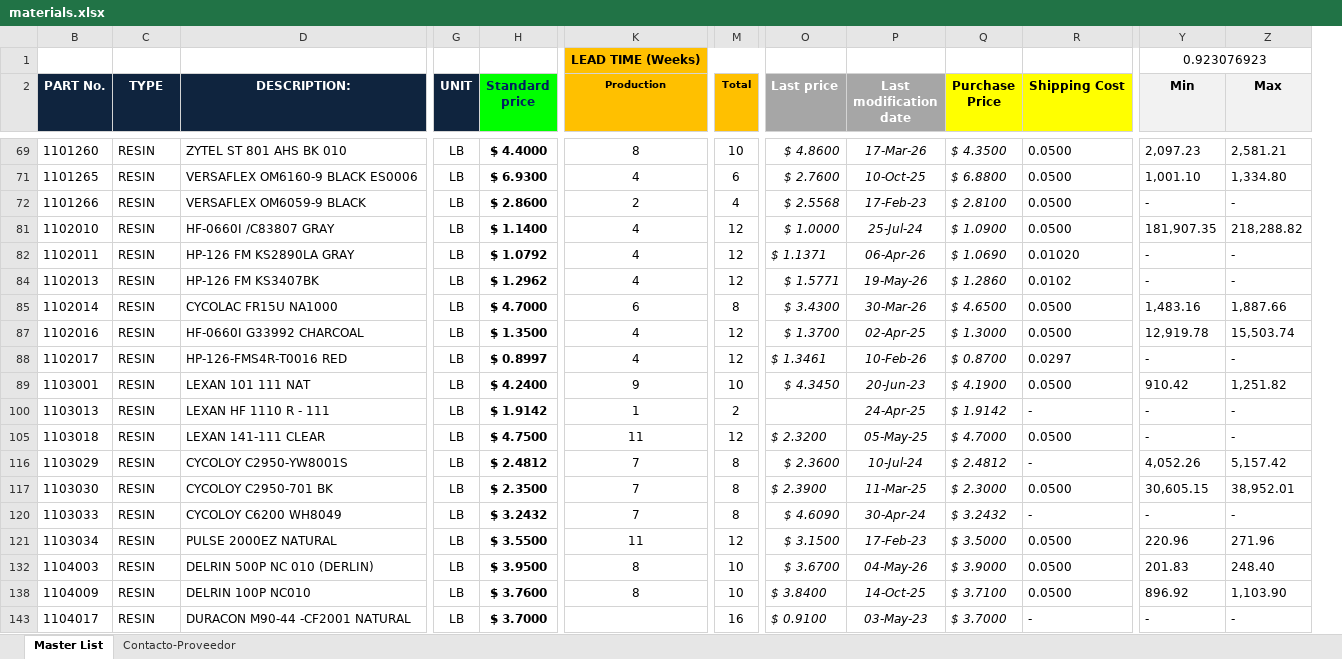
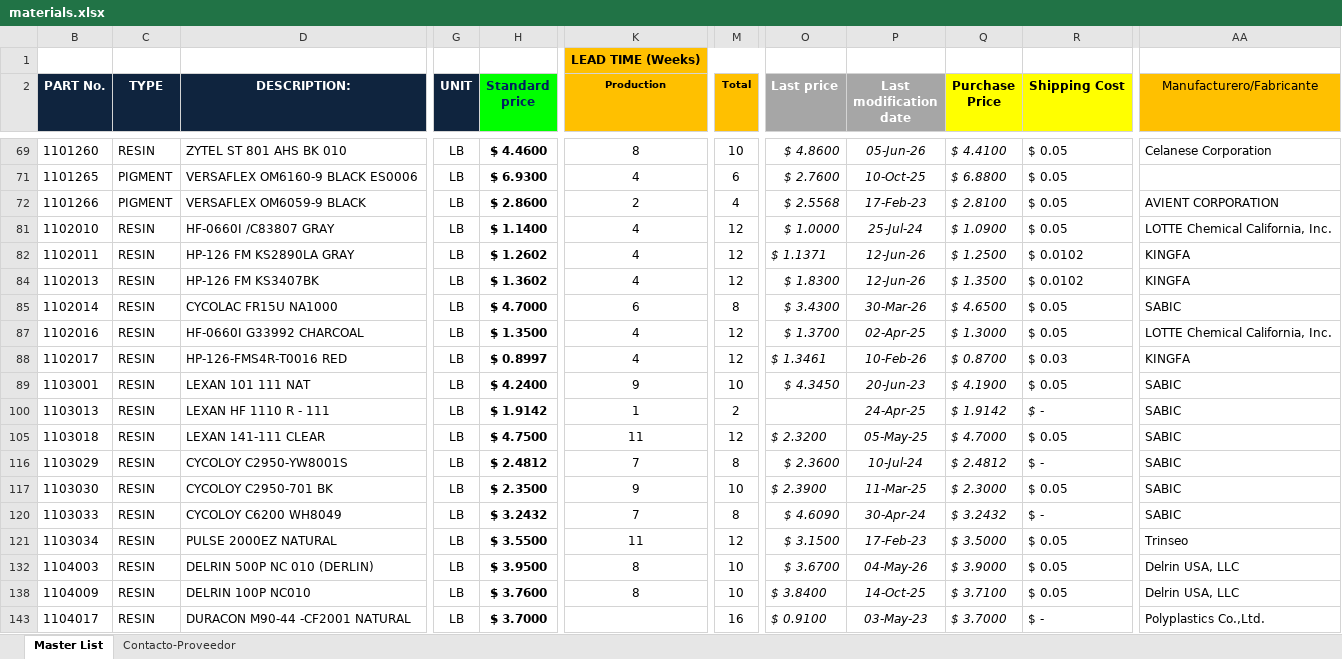
Before and after one commit to kategonzalez-del/SISTEMA_RFQ, an Excel workbook: materials.xlsx, sheet Master List, drawn as a sheet; only a part is shown, gaps mark what is left out; values as stored, in another font and other column widths than the file's, no borders; conditional formats not drawn; removed rows and columns are numbered as before the commit, all else as after; the diff covers the shown part only; the diff names each change by its address in the sheet, - before the commit and + after, or states it on an @@ line.

```diff
--- a/materials.xlsx (sheet Master List)
+++ b/materials.xlsx (sheet Master List)
-column Y (Min), row 1: 0.923076923; rows 69-143: 2,097.23 | 1,001.10 | - | 181,907.35 | - | - | 1,483.16 | 12,919.78 | - | 910.42 | - | - | 4,052.26 | 30,605.15 | - | 220.96 | 201.83 | 896.92 | -
-column Z (Max), rows 69-143: 2,581.21 | 1,334.80 | - | 218,288.82 | - | - | 1,887.66 | 15,503.74 | - | 1,251.82 | - | - | 5,157.42 | 38,952.01 | - | 271.96 | 248.40 | 1,103.90 | -
+column AA (Manufacturero/Fabricante), rows 69-143: Celanese Corporation |  | AVIENT CORPORATION | LOTTE Chemical California, Inc. | KINGFA | KINGFA | SABIC | LOTTE Chemical California, Inc. | KINGFA | SABIC | SABIC | SABIC | SABIC | SABIC | SABIC | Trinseo | Delrin USA, LLC | Delrin USA, LLC | Polyplastics Co.,Ltd.
-H69 (Standard price): $ 4.4000
+H69 (Standard price): $ 4.4600
-P69 (Last modification date): 17-Mar-26
+P69 (Last modification date): 05-Jun-26
-Q69 (Purchase Price): $ 4.3500
+Q69 (Purchase Price): $ 4.4100
-R69 (Shipping Cost): 0.0500
+R69 (Shipping Cost): $ 0.05
-C71:C72 (TYPE): RESIN
+C71:C72 (TYPE): PIGMENT
-R71:R72 (Shipping Cost): 0.0500
+R71:R72 (Shipping Cost): $ 0.05
-R81 (Shipping Cost): 0.0500
+R81 (Shipping Cost): $ 0.05
-H82 (Standard price): $ 1.0792
+H82 (Standard price): $ 1.2602
-P82 (Last modification date): 06-Apr-26
+P82 (Last modification date): 12-Jun-26
-Q82 (Purchase Price): $ 1.0690
+Q82 (Purchase Price): $ 1.2500
-R82 (Shipping Cost): 0.01020
+R82 (Shipping Cost): $ 0.0102
-H84 (Standard price): $ 1.2962
+H84 (Standard price): $ 1.3602
-O84 (Last price): $ 1.5771
+O84 (Last price): $ 1.8300
-P84 (Last modification date): 19-May-26
+P84 (Last modification date): 12-Jun-26
-Q84 (Purchase Price): $ 1.2860
+Q84 (Purchase Price): $ 1.3500
-R84 (Shipping Cost): 0.0102
+R84 (Shipping Cost): $ 0.0102
-R85 (Shipping Cost): 0.0500
+R85 (Shipping Cost): $ 0.05
-R87 (Shipping Cost): 0.0500
+R87 (Shipping Cost): $ 0.05
-R88 (Shipping Cost): 0.0297
+R88 (Shipping Cost): $ 0.03
-R89 (Shipping Cost): 0.0500
+R89 (Shipping Cost): $ 0.05
-R100 (Shipping Cost): -
+R100 (Shipping Cost): $ -
-R105 (Shipping Cost): 0.0500
+R105 (Shipping Cost): $ 0.05
-R116 (Shipping Cost): -
+R116 (Shipping Cost): $ -
-K117 (Production): 7
+K117 (Production): 9
-M117 (Total): 8
+M117 (Total): 10
-R117 (Shipping Cost): 0.0500
+R117 (Shipping Cost): $ 0.05
-R120 (Shipping Cost): -
+R120 (Shipping Cost): $ -
-R121 (Shipping Cost): 0.0500
+R121 (Shipping Cost): $ 0.05
-R132 (Shipping Cost): 0.0500
+R132 (Shipping Cost): $ 0.05
-R138 (Shipping Cost): 0.0500
+R138 (Shipping Cost): $ 0.05
-R143 (Shipping Cost): -
+R143 (Shipping Cost): $ -
```
Also changed, not shown: 1 added row, 7 removed rows, 508 edited cells and cell formats elsewhere in this sheet, sheet Contacto-Proveedor, formulas that keep their value, hidden cells.
